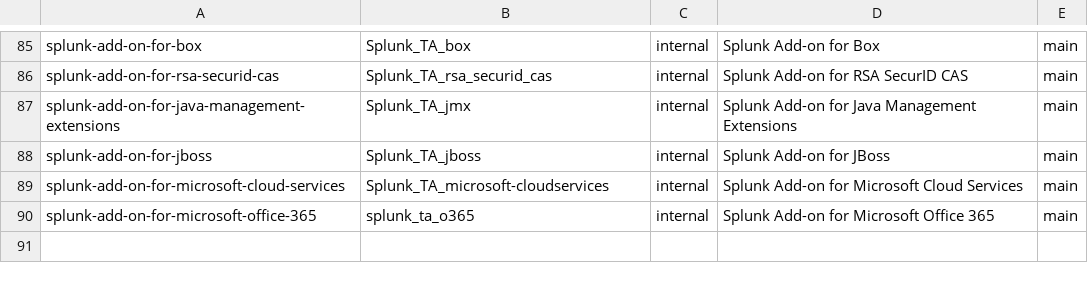
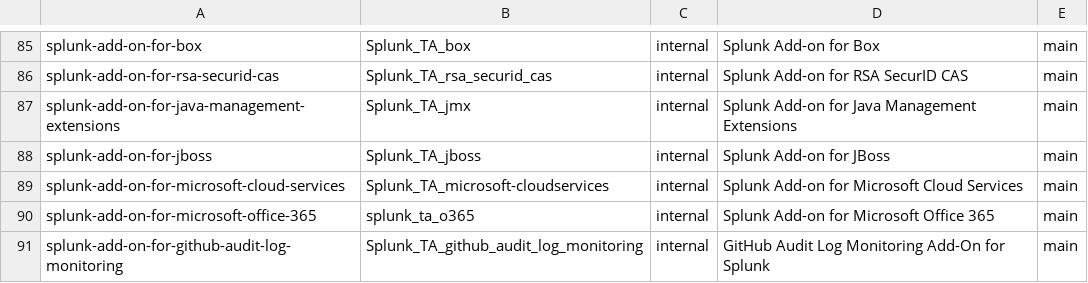
Before and after one commit to wmazur-splunk/addonfactory-repository-template, a CSV file: repositories_main.csv, drawn as a sheet; only a part is shown, gaps mark what is left out.

Commit message:
build: added data for github TA (#138)
* Update repositories_main.csv

* build: ADDON-43159 adding data for Github TA

* build: ADDON-43159 Changing repo name

* build: ADDON-43159 Changing repo name

* build: ADDON-43159 Updating id for TA

* build: ADDON-43159 Updating addon id

```diff
--- a/repositories_main.csv
+++ b/repositories_main.csv
@@ -90 +90,2 @@ splunk-add-on-for-microsoft-cloud-services,Splunk_TA_microsoft-cloudservices,int
 splunk-add-on-for-microsoft-office-365,splunk_ta_o365,internal,"Splunk Add-on for Microsoft Office 365",main
+splunk-add-on-for-github-audit-log-monitoring,Splunk_TA_github_audit_log_monitoring,internal,"GitHub Audit Log Monitoring Add-On for Splunk",main
```
